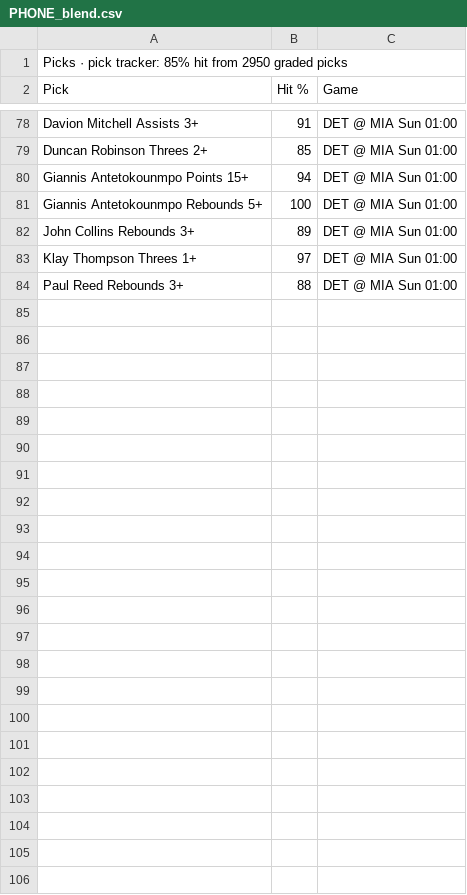
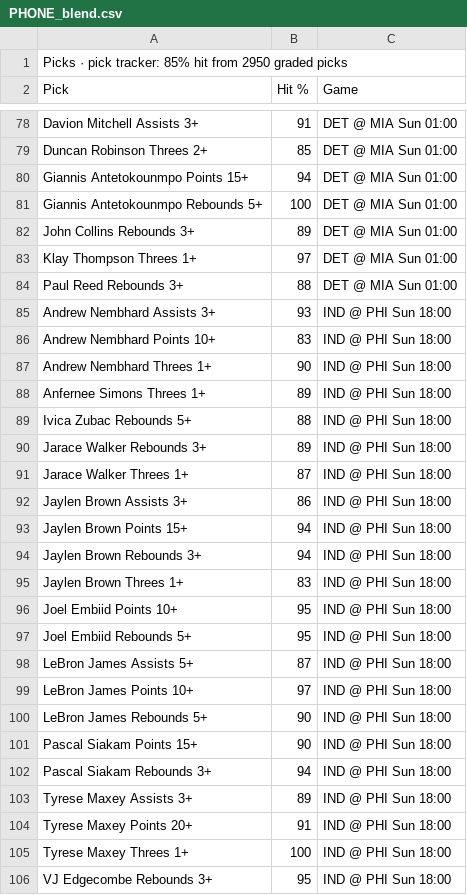
Before and after one commit to 7wilite7/Nba-Stats, a CSV file: out/PHONE_blend.csv, drawn as a sheet; only a part is shown, gaps mark what is left out; the diff names each change by its address in the sheet, - before the commit and + after, or states it on an @@ line.

```diff
--- a/out/PHONE_blend.csv
+++ b/out/PHONE_blend.csv
+row 85: Andrew Nembhard Assists 3+ | 93 | IND @ PHI Sun 18:00
+row 86: Andrew Nembhard Points 10+ | 83 | IND @ PHI Sun 18:00
+row 87: Andrew Nembhard Threes 1+ | 90 | IND @ PHI Sun 18:00
+row 88: Anfernee Simons Threes 1+ | 89 | IND @ PHI Sun 18:00
+row 89: Ivica Zubac Rebounds 5+ | 88 | IND @ PHI Sun 18:00
+row 90: Jarace Walker Rebounds 3+ | 89 | IND @ PHI Sun 18:00
+row 91: Jarace Walker Threes 1+ | 87 | IND @ PHI Sun 18:00
+row 92: Jaylen Brown Assists 3+ | 86 | IND @ PHI Sun 18:00
+row 93: Jaylen Brown Points 15+ | 94 | IND @ PHI Sun 18:00
+row 94: Jaylen Brown Rebounds 3+ | 94 | IND @ PHI Sun 18:00
+row 95: Jaylen Brown Threes 1+ | 83 | IND @ PHI Sun 18:00
+row 96: Joel Embiid Points 10+ | 95 | IND @ PHI Sun 18:00
+row 97: Joel Embiid Rebounds 5+ | 95 | IND @ PHI Sun 18:00
+row 98: LeBron James Assists 5+ | 87 | IND @ PHI Sun 18:00
+row 99: LeBron James Points 10+ | 97 | IND @ PHI Sun 18:00
+row 100: LeBron James Rebounds 5+ | 90 | IND @ PHI Sun 18:00
+row 101: Pascal Siakam Points 15+ | 90 | IND @ PHI Sun 18:00
+row 102: Pascal Siakam Rebounds 3+ | 94 | IND @ PHI Sun 18:00
+row 103: Tyrese Maxey Assists 3+ | 89 | IND @ PHI Sun 18:00
+row 104: Tyrese Maxey Points 20+ | 91 | IND @ PHI Sun 18:00
+row 105: Tyrese Maxey Threes 1+ | 100 | IND @ PHI Sun 18:00
+row 106: VJ Edgecombe Rebounds 3+ | 95 | IND @ PHI Sun 18:00
```
Also changed, not shown: out/GAMES_2627.csv, out/GAMES_blend.csv, 14 other files.
